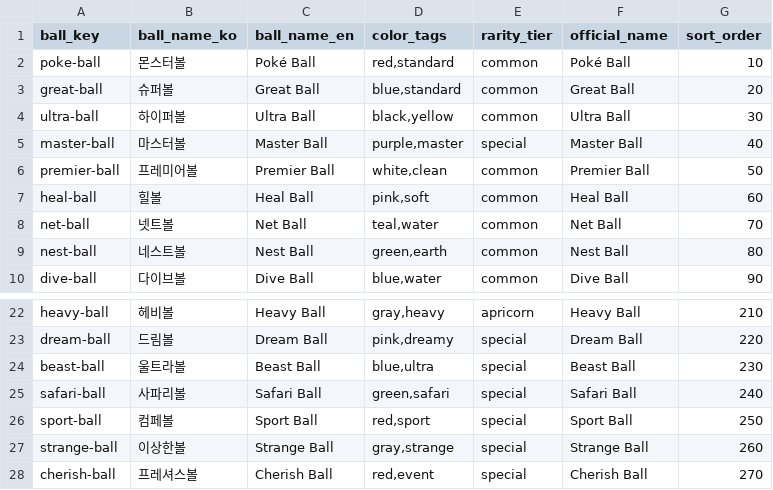
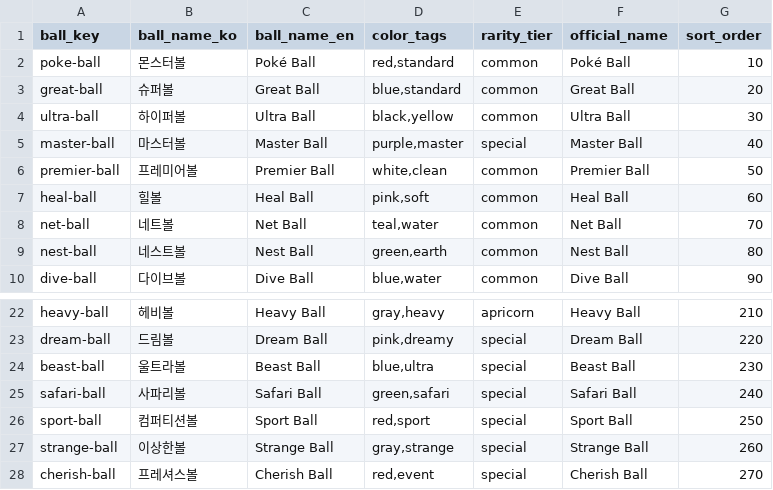
Before and after one commit to w8385/poke-bowl, a CSV file: data/source/ball_catalog.sample.csv, drawn as a sheet; only a part is shown, gaps mark what is left out.

Commit message:
fix: align ball display names

```diff
--- a/data/source/ball_catalog.sample.csv
+++ b/data/source/ball_catalog.sample.csv
@@ -7,3 +7,3 @@ premier-ball,프레미어볼,Premier Ball,"white,clean",common,Premier Ball,50
 heal-ball,힐볼,Heal Ball,"pink,soft",common,Heal Ball,60
-net-ball,넷트볼,Net Ball,"teal,water",common,Net Ball,70
+net-ball,네트볼,Net Ball,"teal,water",common,Net Ball,70
 nest-ball,네스트볼,Nest Ball,"green,earth",common,Nest Ball,80
@@ -25,3 +25,3 @@ beast-ball,울트라볼,Beast Ball,"blue,ultra",special,Beast Ball,230
 safari-ball,사파리볼,Safari Ball,"green,safari",special,Safari Ball,240
-sport-ball,컴페볼,Sport Ball,"red,sport",special,Sport Ball,250
+sport-ball,컴퍼티션볼,Sport Ball,"red,sport",special,Sport Ball,250
 strange-ball,이상한볼,Strange Ball,"gray,strange",special,Strange Ball,260
```
Also changed, not shown: 2 other files.
